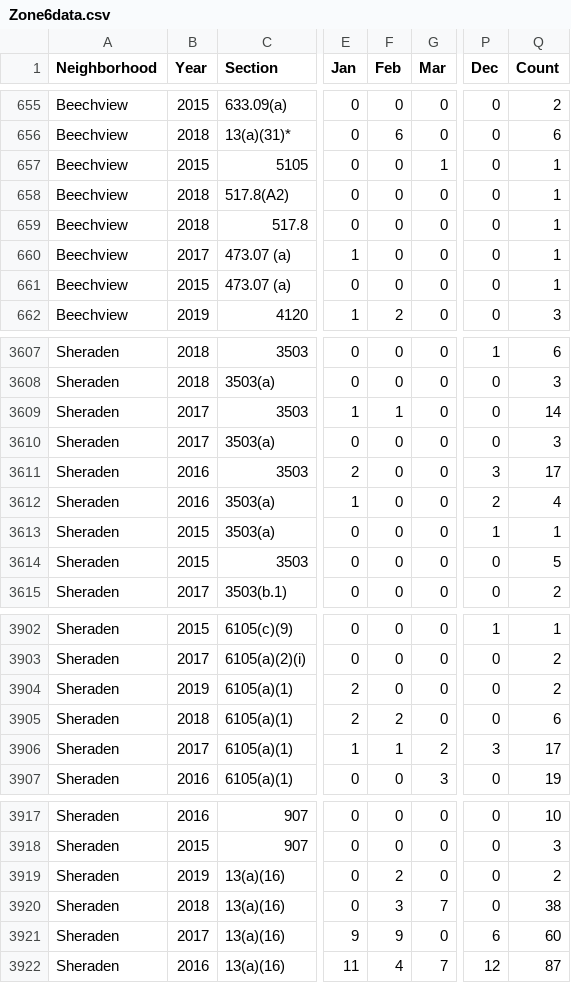
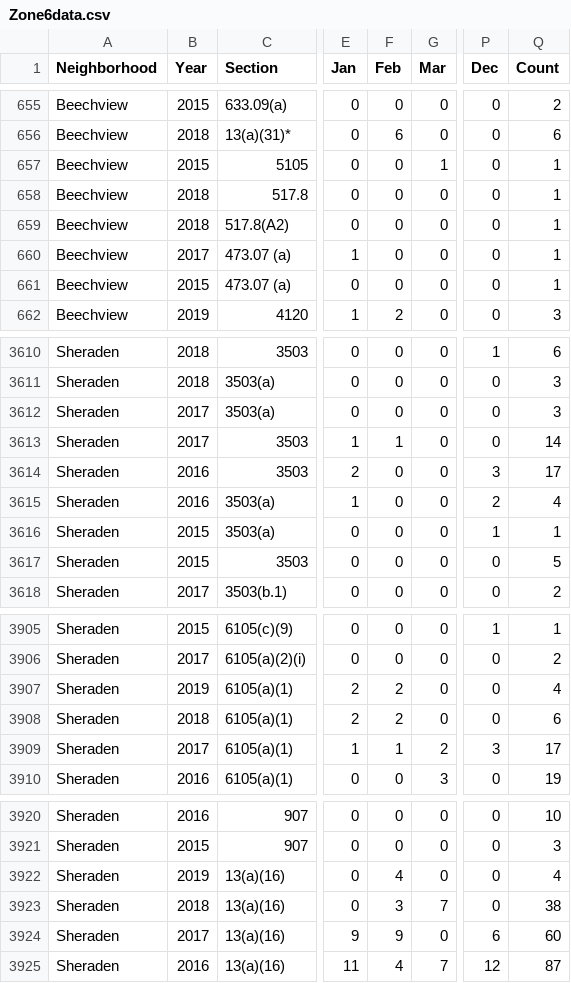
Before and after one commit to mhowe0422/mhowe0422.github.io, a CSV file: Zone6/Zone6data.csv, drawn as a sheet; only a part is shown, gaps mark what is left out; addresses are those after the commit; the diff covers the shown part only; the diff names each change by its address in the sheet, - before the commit and + after, or states it on an @@ line.

```diff
--- a/Zone6/Zone6data.csv
+++ b/Zone6/Zone6data.csv
@@ row 658 moved to row 659: Beechview @@
@@ row 3609 moved to row 3613: Sheraden @@
-F3907 (Feb): 0
+F3907 (Feb): 2
-Q3907 (Count): 2
+Q3907 (Count): 4
-F3922 (Feb): 2
+F3922 (Feb): 4
-Q3922 (Count): 2
+Q3922 (Count): 4
```
Also changed, not shown: 4 added rows and 12 edited cells elsewhere in this file, 1 other file.
